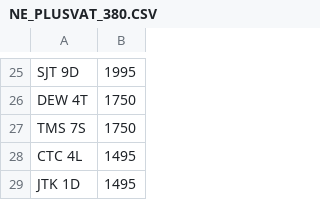
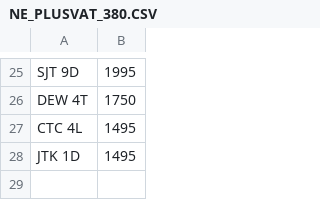
Before and after one commit to martinsumner/simplyreg, a CSV file: csv/NE_PLUSVAT_380.CSV, drawn as a sheet; only a part is shown, gaps mark what is left out.

```diff
--- a/csv/NE_PLUSVAT_380.CSV
+++ b/csv/NE_PLUSVAT_380.CSV
@@ -26,3 +26,2 @@ SJT 9D,1995
 DEW 4T,1750
-TMS 7S,1750
 CTC 4L,1495
```
Also changed, not shown: csv/MYCOMMS_NOVAT_0.csv, csv/REGPLATES_PLUSVAT_300.CSV.
